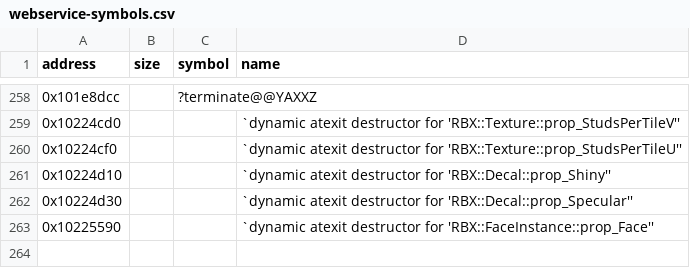
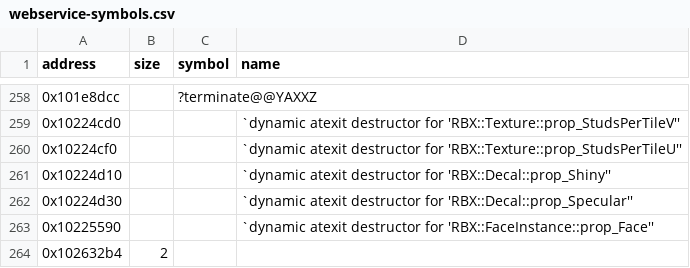
Before and after one commit to Iaying6564/OpenRBX, a CSV file: reccmp/webservice-symbols.csv, drawn as a sheet; only a part is shown, gaps mark what is left out; the diff names each change by its address in the sheet, - before the commit and + after, or states it on an @@ line.

Commit message:
Record the original's empty literal as two bytes
The original's row for 0x102632b4 carried a blank x-text, so reccmp read
it until the NUL and printed an empty string, while the recompiled side
took its size from the PDB and printed the wide literal's single zero
byte. The original's own PDB records sizeref=2 at that address, so the
size belongs in the row.

AddCommonRGSReplacements and DialogTemplate reach 1.0000. CSHA1::Final
drops to 0.9891 because our build routes it to the size-1 literal where
the original routes it to this one; the row surfaces that difference
rather than hiding it.

```diff
--- a/reccmp/webservice-symbols.csv
+++ b/reccmp/webservice-symbols.csv
+row 264: 0x102632b4 | 2
```
